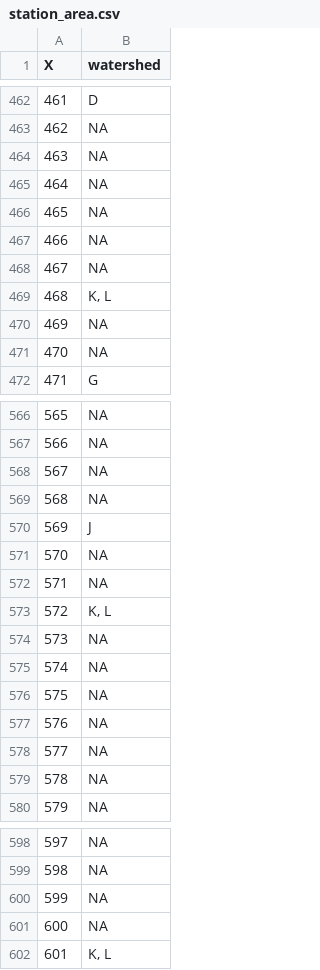
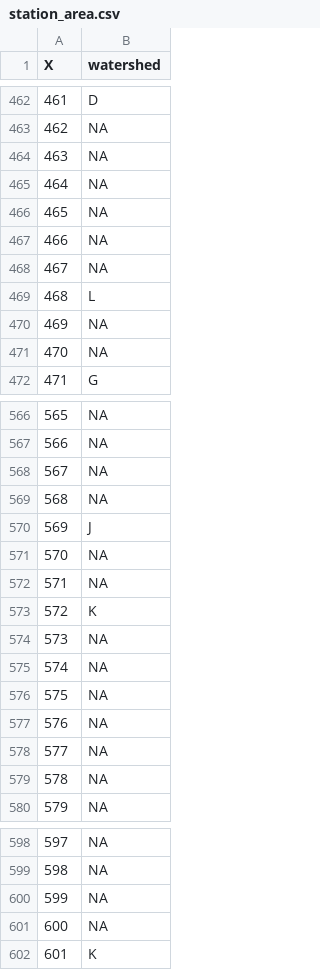
Before and after one commit to carly-fagnant/Spatial_Extreme_Value_Modeling, a CSV file: Data/station_area.csv, drawn as a sheet; only a part is shown, gaps mark what is left out; the diff covers the shown part only.

Commit message:
Update watershed_area

```diff
--- a/Data/station_area.csv
+++ b/Data/station_area.csv
@@ -468,3 +468,3 @@
 467,NA
-468,"K, L"
+468,"L"
 469,NA
@@ -572,3 +572,3 @@
 571,NA
-572,"K, L"
+572,"K"
 573,NA
@@ -601,2 +601,2 @@
 600,NA
-601,"K, L"
+601,"K"
```
Also changed, not shown: 8 edited cells elsewhere in this file, Data/watershed_code.csv.
